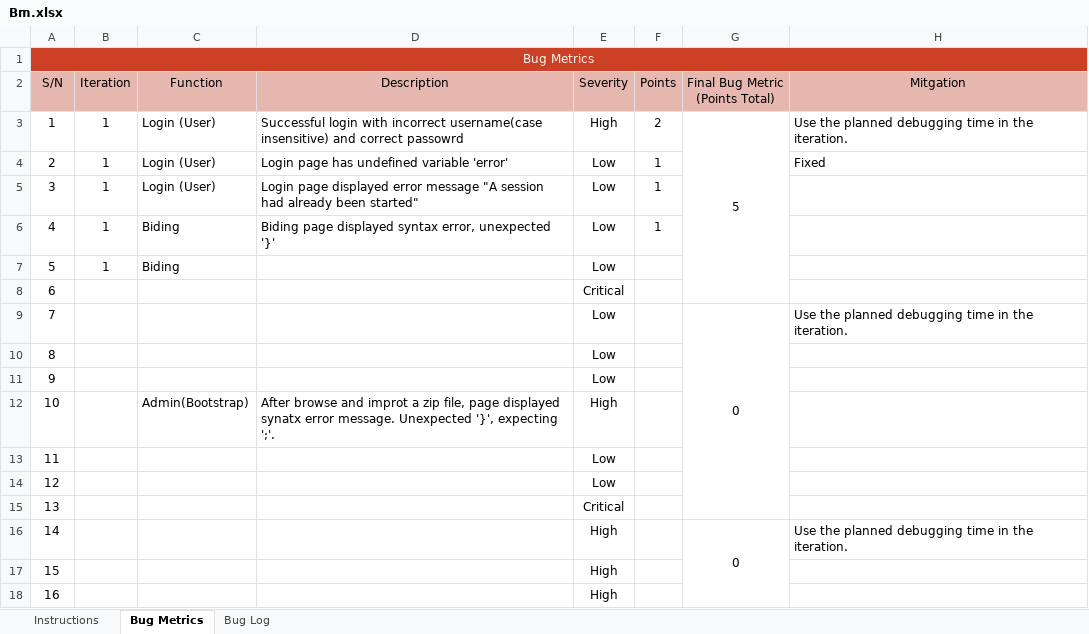
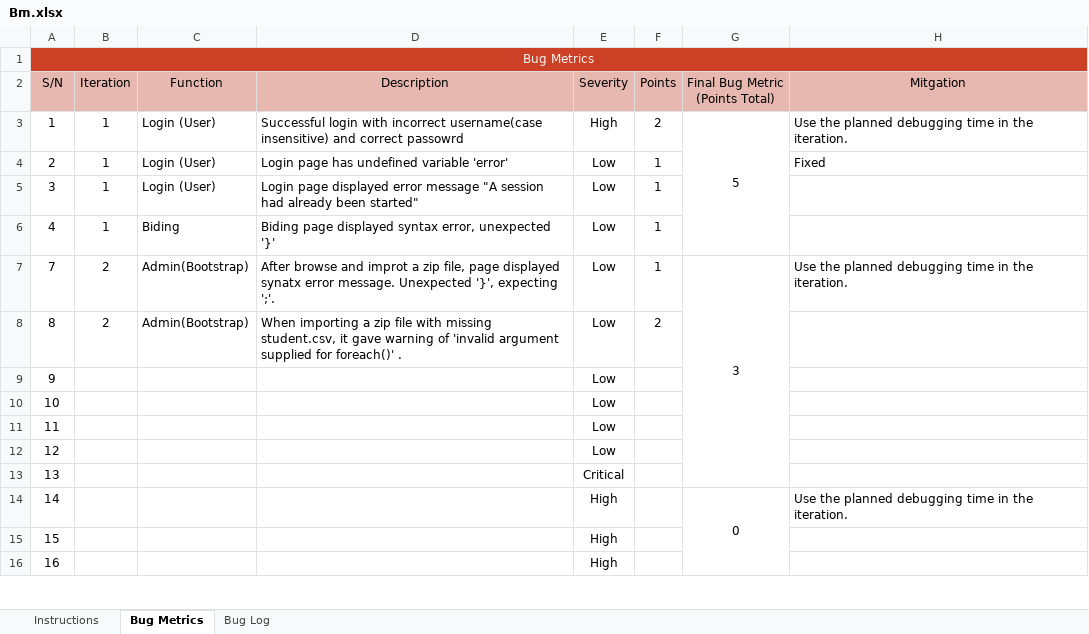
Before and after one commit to sebastianhkx/SPM-2019-Y2S1, an Excel workbook: metrics/Bm.xlsx, sheet Bug Metrics, drawn as a sheet; only a part is shown; values as stored, in another font and other column widths than the file's, no borders; charts and pictures and conditional formats not drawn; removed rows and columns are numbered as before the commit, all else as after; the diff names each change by its address in the sheet, - before the commit and + after, or states it on an @@ line.

```diff
--- a/metrics/Bm.xlsx (sheet Bug Metrics)
+++ b/metrics/Bm.xlsx (sheet Bug Metrics)
-row 7: 5 | 1 | Biding |  | Low
-row 8: 6 |  |  |  | Critical
-row 9: 7 |  |  |  | Low |  | 0 | Use the planned debugging time in the iteration.
+row 7: 7 | 2 | Admin(Bootstrap) | After browse and improt a zip file, page displayed synatx error message. Unexpected '}', expecting ';'. | Low | 1 | 3 | Use the planned debugging time in the iteration.
+row 8: 8 | 2 | Admin(Bootstrap) | When importing a zip file with missing student.csv, it gave warning of 'invalid argument supplied for foreach()' . | Low | 2
@@ column A (S/N) renumbered between rows 9 and 10 @@
-row 12: 10 |  | Admin(Bootstrap) | After browse and improt a zip file, page displayed synatx error message. Unexpected '}', expecting ';'. | High
```
Also changed, not shown: sheet Bug Log, formulas that keep their value, charts or pictures, metrics/du.xlsx, testing/Test Cases.xlsx, 4 other files.
